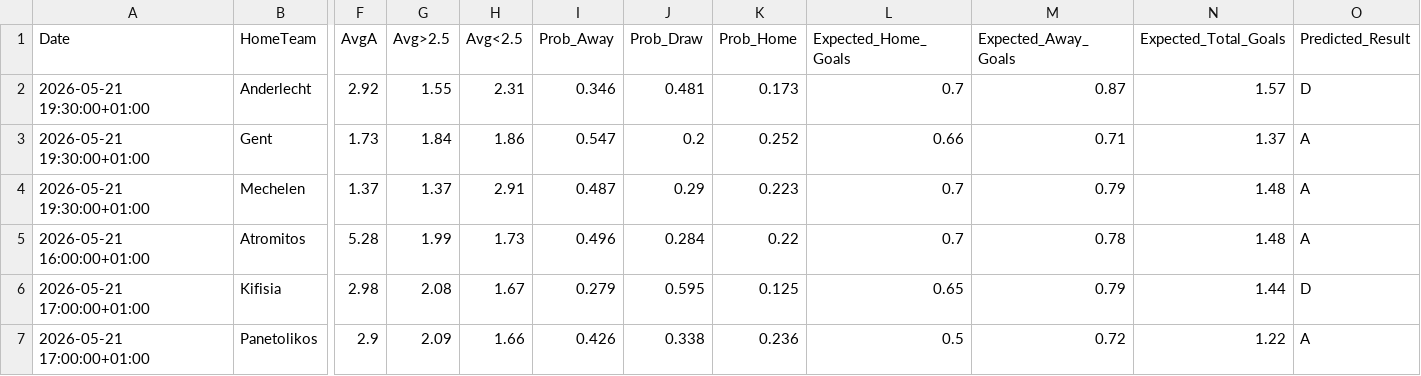
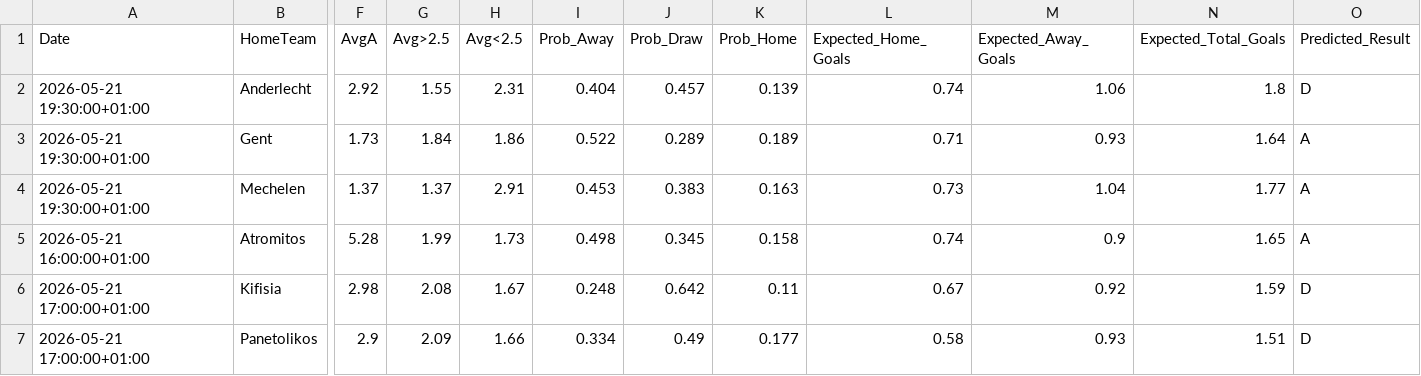
Before and after one commit to James-Beta/adaptive-football-predictor, a CSV file: data/predictions/upcoming_predictions.csv, drawn as a sheet; only a part is shown, gaps mark what is left out; the diff names each change by its address in the sheet, - before the commit and + after, or states it on an @@ line.

Commit message:
Auto-update predictions and logs: -05-2026_1327

```diff
--- a/data/predictions/upcoming_predictions.csv
+++ b/data/predictions/upcoming_predictions.csv
-I2 (Prob_Away): 0.346
+I2 (Prob_Away): 0.404
-J2 (Prob_Draw): 0.481
+J2 (Prob_Draw): 0.457
-K2 (Prob_Home): 0.173
+K2 (Prob_Home): 0.139
-L2 (Expected_Home_Goals): 0.7
+L2 (Expected_Home_Goals): 0.74
-M2 (Expected_Away_Goals): 0.87
+M2 (Expected_Away_Goals): 1.06
-N2 (Expected_Total_Goals): 1.57
+N2 (Expected_Total_Goals): 1.8
-I3 (Prob_Away): 0.547
+I3 (Prob_Away): 0.522
-J3 (Prob_Draw): 0.2
+J3 (Prob_Draw): 0.289
-K3 (Prob_Home): 0.252
+K3 (Prob_Home): 0.189
-L3 (Expected_Home_Goals): 0.66
+L3 (Expected_Home_Goals): 0.71
-M3 (Expected_Away_Goals): 0.71
+M3 (Expected_Away_Goals): 0.93
-N3 (Expected_Total_Goals): 1.37
+N3 (Expected_Total_Goals): 1.64
-I4 (Prob_Away): 0.487
+I4 (Prob_Away): 0.453
-J4 (Prob_Draw): 0.29
+J4 (Prob_Draw): 0.383
-K4 (Prob_Home): 0.223
+K4 (Prob_Home): 0.163
-L4 (Expected_Home_Goals): 0.7
+L4 (Expected_Home_Goals): 0.73
-M4 (Expected_Away_Goals): 0.79
+M4 (Expected_Away_Goals): 1.04
-N4 (Expected_Total_Goals): 1.48
+N4 (Expected_Total_Goals): 1.77
-I5 (Prob_Away): 0.496
+I5 (Prob_Away): 0.498
-J5 (Prob_Draw): 0.284
+J5 (Prob_Draw): 0.345
-K5 (Prob_Home): 0.22
+K5 (Prob_Home): 0.158
-L5 (Expected_Home_Goals): 0.7
+L5 (Expected_Home_Goals): 0.74
-M5 (Expected_Away_Goals): 0.78
+M5 (Expected_Away_Goals): 0.9
-N5 (Expected_Total_Goals): 1.48
+N5 (Expected_Total_Goals): 1.65
-I6 (Prob_Away): 0.279
+I6 (Prob_Away): 0.248
-J6 (Prob_Draw): 0.595
+J6 (Prob_Draw): 0.642
-K6 (Prob_Home): 0.125
+K6 (Prob_Home): 0.11
-L6 (Expected_Home_Goals): 0.65
+L6 (Expected_Home_Goals): 0.67
-M6 (Expected_Away_Goals): 0.79
+M6 (Expected_Away_Goals): 0.92
-N6 (Expected_Total_Goals): 1.44
+N6 (Expected_Total_Goals): 1.59
-I7 (Prob_Away): 0.426
+I7 (Prob_Away): 0.334
-J7 (Prob_Draw): 0.338
+J7 (Prob_Draw): 0.49
-K7 (Prob_Home): 0.236
+K7 (Prob_Home): 0.177
-L7 (Expected_Home_Goals): 0.5
+L7 (Expected_Home_Goals): 0.58
-M7 (Expected_Away_Goals): 0.72
+M7 (Expected_Away_Goals): 0.93
-N7 (Expected_Total_Goals): 1.22
+N7 (Expected_Total_Goals): 1.51
-O7 (Predicted_Result): A
+O7 (Predicted_Result): D
```
Also changed, not shown: 3 other files.
